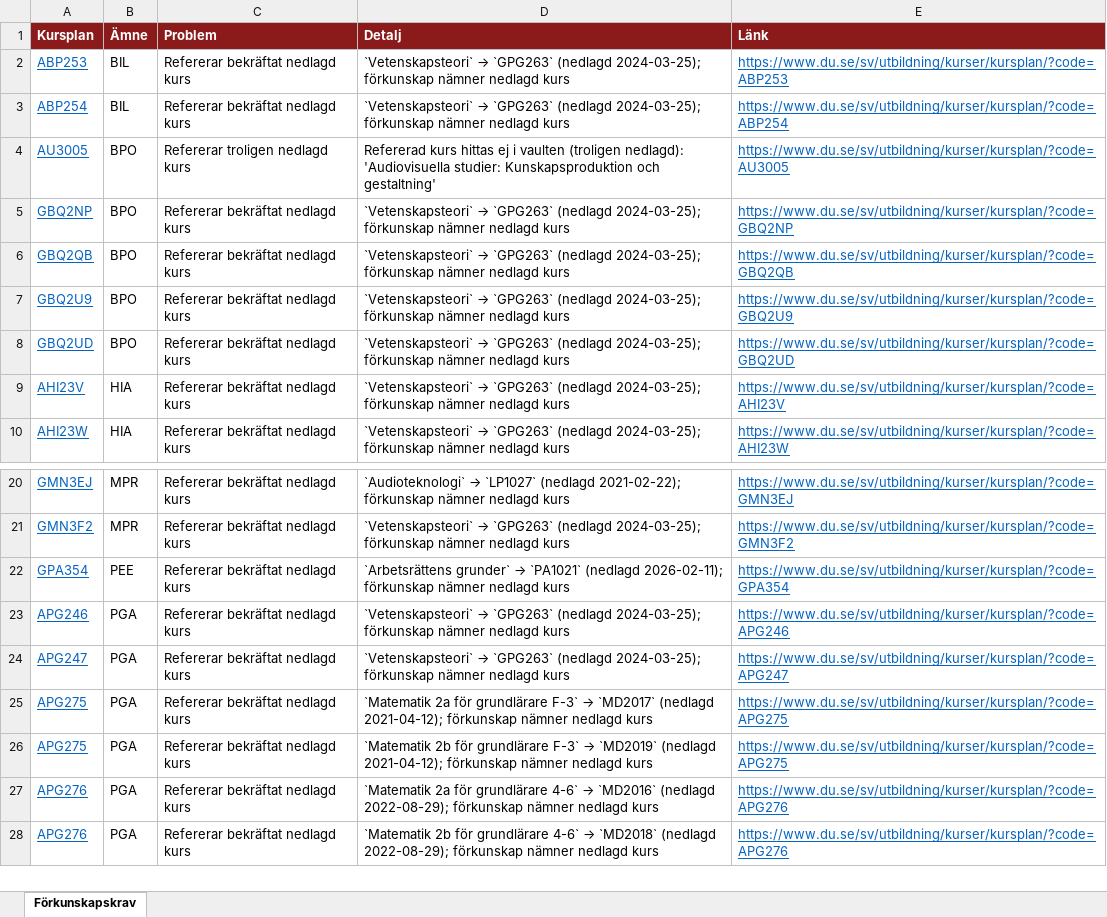
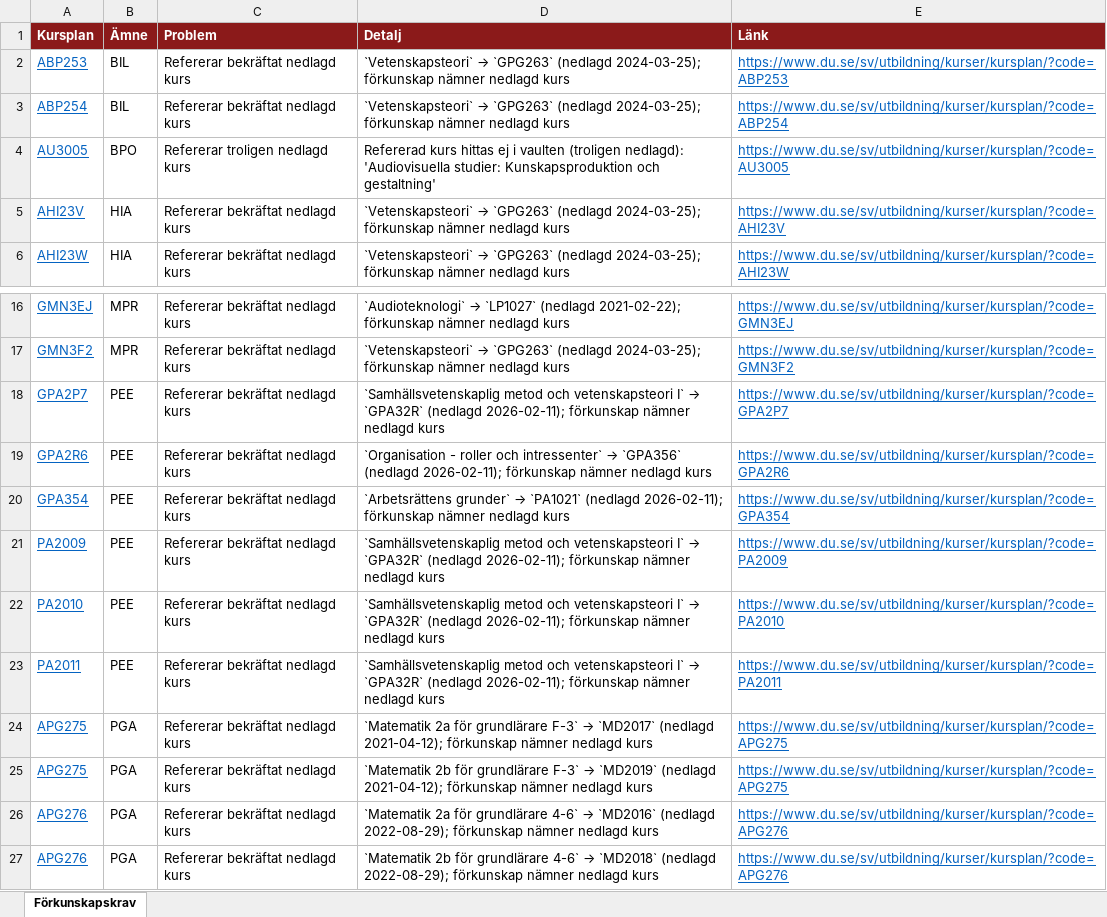
Before and after one commit to charlie-lindgren/dalarna-university, an Excel workbook: vault-dalarna-university/03 IKS/Analys/Förkunskapskrav.xlsx, sheet Förkunskapskrav, drawn as a sheet; only a part is shown, gaps mark what is left out; values as stored, in another font and other column widths than the file's, no borders; removed rows and columns are numbered as before the commit, all else as after; the diff names each change by its address in the sheet, - before the commit and + after, or states it on an @@ line.

```diff
--- a/vault-dalarna-university/03 IKS/Analys/Förkunskapskrav.xlsx (sheet Förkunskapskrav)
+++ b/vault-dalarna-university/03 IKS/Analys/Förkunskapskrav.xlsx (sheet Förkunskapskrav)
-row 5: GBQ2NP | BPO | Refererar bekräftat nedlagd kurs | `Vetenskapsteori` → `GPG263` (nedlagd 2024-03-25); förkunskap nämner nedlagd kurs | https://www.du.se/sv/utbildning/kurser/kursplan/?code=GBQ2NP
-row 6: GBQ2QB | BPO | Refererar bekräftat nedlagd kurs | `Vetenskapsteori` → `GPG263` (nedlagd 2024-03-25); förkunskap nämner nedlagd kurs | https://www.du.se/sv/utbildning/kurser/kursplan/?code=GBQ2QB
-row 7: GBQ2U9 | BPO | Refererar bekräftat nedlagd kurs | `Vetenskapsteori` → `GPG263` (nedlagd 2024-03-25); förkunskap nämner nedlagd kurs | https://www.du.se/sv/utbildning/kurser/kursplan/?code=GBQ2U9
-row 8: GBQ2UD | BPO | Refererar bekräftat nedlagd kurs | `Vetenskapsteori` → `GPG263` (nedlagd 2024-03-25); förkunskap nämner nedlagd kurs | https://www.du.se/sv/utbildning/kurser/kursplan/?code=GBQ2UD
+row 18: GPA2P7 | PEE | Refererar bekräftat nedlagd kurs | `Samhällsvetenskaplig metod och vetenskapsteori I` → `GPA32R` (nedlagd 2026-02-11); förkunskap nämner nedlagd kurs | https://www.du.se/sv/utbildning/kurser/kursplan/?code=GPA2P7
+row 19: GPA2R6 | PEE | Refererar bekräftat nedlagd kurs | `Organisation - roller och intressenter` → `GPA356` (nedlagd 2026-02-11); förkunskap nämner nedlagd kurs | https://www.du.se/sv/utbildning/kurser/kursplan/?code=GPA2R6
-row 23: APG246 | PGA | Refererar bekräftat nedlagd kurs | `Vetenskapsteori` → `GPG263` (nedlagd 2024-03-25); förkunskap nämner nedlagd kurs | https://www.du.se/sv/utbildning/kurser/kursplan/?code=APG246
-row 24: APG247 | PGA | Refererar bekräftat nedlagd kurs | `Vetenskapsteori` → `GPG263` (nedlagd 2024-03-25); förkunskap nämner nedlagd kurs | https://www.du.se/sv/utbildning/kurser/kursplan/?code=APG247
+row 21: PA2009 | PEE | Refererar bekräftat nedlagd kurs | `Samhällsvetenskaplig metod och vetenskapsteori I` → `GPA32R` (nedlagd 2026-02-11); förkunskap nämner nedlagd kurs | https://www.du.se/sv/utbildning/kurser/kursplan/?code=PA2009
+row 22: PA2010 | PEE | Refererar bekräftat nedlagd kurs | `Samhällsvetenskaplig metod och vetenskapsteori I` → `GPA32R` (nedlagd 2026-02-11); förkunskap nämner nedlagd kurs | https://www.du.se/sv/utbildning/kurser/kursplan/?code=PA2010
+row 23: PA2011 | PEE | Refererar bekräftat nedlagd kurs | `Samhällsvetenskaplig metod och vetenskapsteori I` → `GPA32R` (nedlagd 2026-02-11); förkunskap nämner nedlagd kurs | https://www.du.se/sv/utbildning/kurser/kursplan/?code=PA2011
```
Also changed, not shown: vault-dalarna-university/01 IIT/Analys/Förkunskapskrav.xlsx, vault-dalarna-university/02 IHV/Analys/Förkunskapskrav.xlsx, 50 other files.
